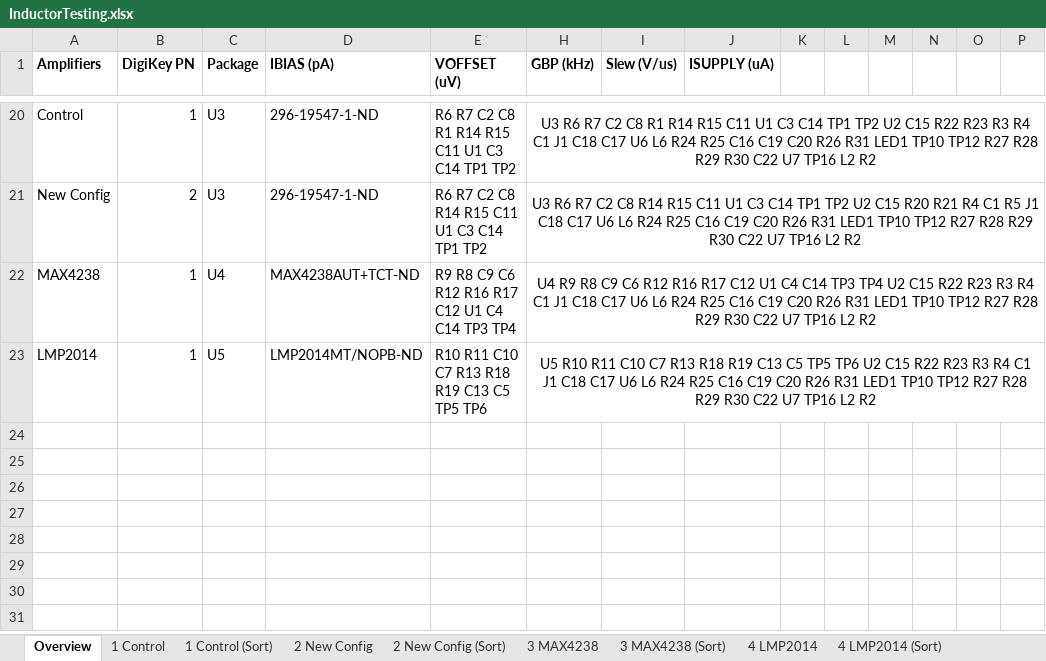
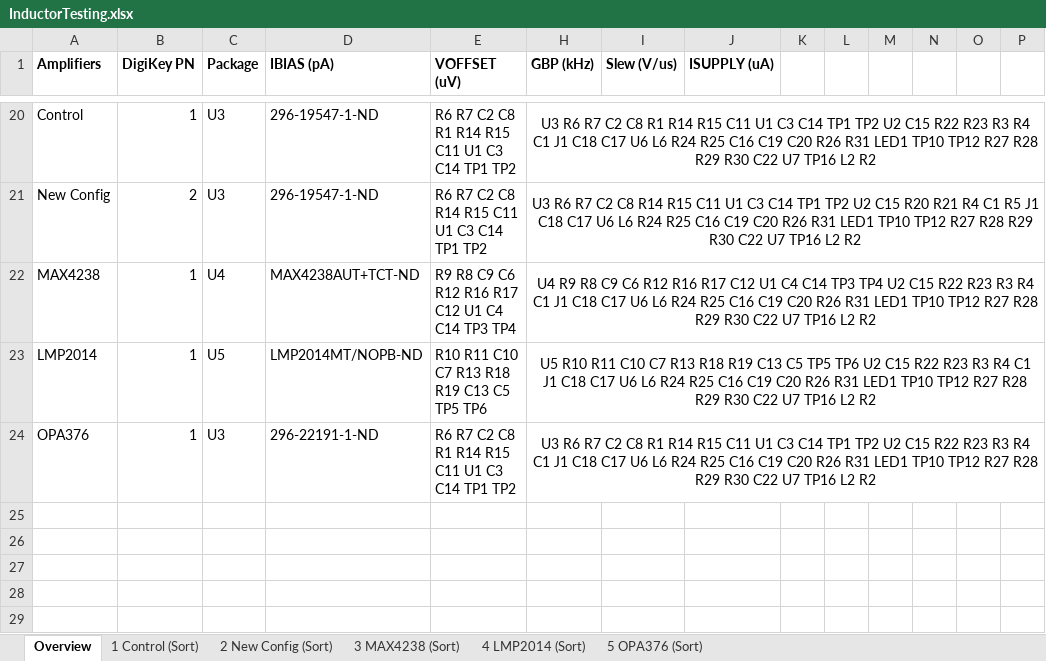
Before and after one commit to lab11/powerblade, an Excel workbook: eagle/inductor_test/assembly/InductorTesting.xlsx, sheet Overview, drawn as a sheet; only a part is shown, gaps mark what is left out; the shorter side is filled out with more unchanged rows; values as stored, in another font and other column widths than the file's, no borders; conditional formats not drawn; rows hold the shown columns only; the diff names each change by its address in the sheet, - before the commit and + after, or states it on an @@ line.

```diff
--- a/eagle/inductor_test/assembly/InductorTesting.xlsx (sheet Overview)
+++ b/eagle/inductor_test/assembly/InductorTesting.xlsx (sheet Overview)
@@ sheet tab hidden: 1 Control @@
@@ sheet tab hidden: 2 New Config @@
@@ sheet tab hidden: 3 MAX4238 @@
@@ sheet tab hidden: 4 LMP2014 @@
+sheet tab: 5 OPA376 (Sort)
-row 24: (empty)
+row 24: OPA376 | 1 | U3 | 296-22191-1-ND | R6 R7 C2 C8 R1 R14 R15 C11 U1 C3 C14 TP1 TP2 | U3 R6 R7 C2 C8 R1 R14 R15 C11 U1 C3 C14 TP1 TP2 U2 C15 R22 R23 R3 R4 C1 J1 C18 C17 U6 L6 R24 R25 C16 C19 C20 R26 R31 LED1 TP10 TP12 R27 R28 R29 R30 C22 U7 TP16 L2 R2
+H24:Y24 merged
```
Also changed, not shown: 1 other file.
